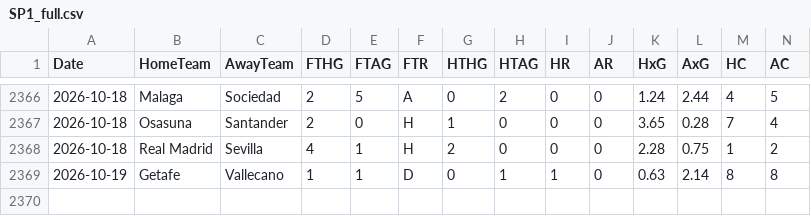
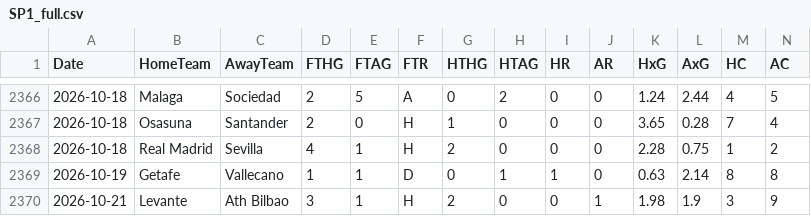
Before and after one commit to EssicOuroumav/kateni, a CSV file: SP1_full.csv, drawn as a sheet; only a part is shown, gaps mark what is left out; rows hold the shown columns only; the diff names each change by its address in the sheet, - before the commit and + after, or states it on an @@ line.

```diff
--- a/SP1_full.csv
+++ b/SP1_full.csv
+row 2370: 2026-10-21 | Levante | Ath Bilbao | 3 | 1 | H | 2 | 0 | 0 | 1 | 1.98 | 1.9 | 3 | 9
```
Also changed, not shown: CL_full.csv, E1_full.csv, 4 other files.
